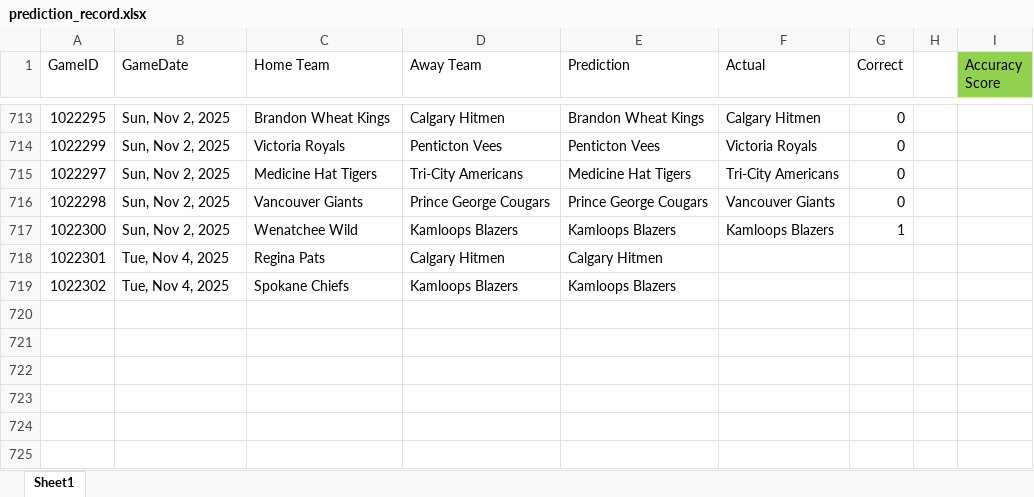
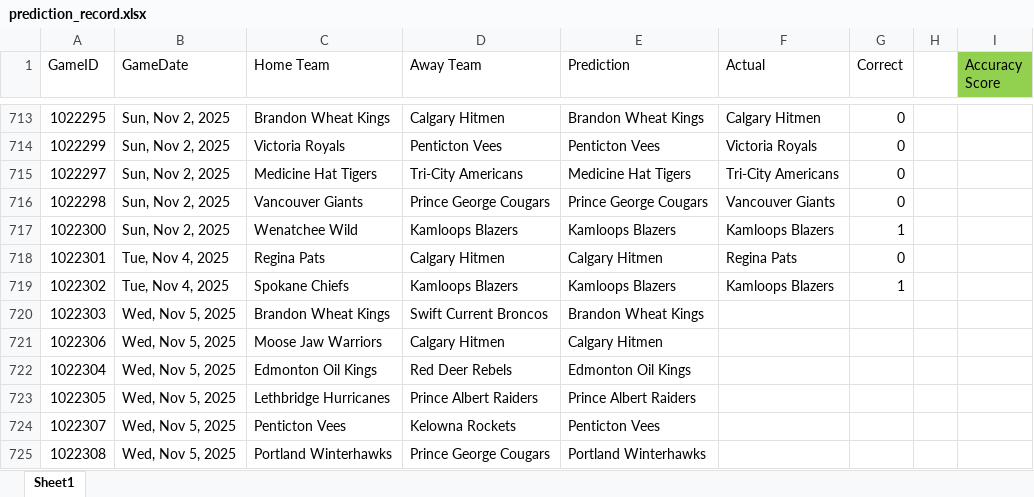
Before and after one commit to caleb-stewart/WHL-Game-Predictor, an Excel workbook: prediction_record.xlsx, sheet Sheet1, drawn as a sheet; only a part is shown, gaps mark what is left out; values as stored, in another font and other column widths than the file's, no borders; the diff names each change by its address in the sheet, - before the commit and + after, or states it on an @@ line.

```diff
--- a/prediction_record.xlsx (sheet Sheet1)
+++ b/prediction_record.xlsx (sheet Sheet1)
-F718 (Actual): (empty)
+F718 (Actual): Regina Pats
-G718 (Correct): (empty)
+G718 (Correct): 0
-F719 (Actual): (empty)
+F719 (Actual): Kamloops Blazers
-G719 (Correct): (empty)
+G719 (Correct): 1
+row 720: 1022303 | Wed, Nov 5, 2025 | Brandon Wheat Kings | Swift Current Broncos | Brandon Wheat Kings
+row 721: 1022306 | Wed, Nov 5, 2025 | Moose Jaw Warriors | Calgary Hitmen | Calgary Hitmen
+row 722: 1022304 | Wed, Nov 5, 2025 | Edmonton Oil Kings | Red Deer Rebels | Edmonton Oil Kings
+row 723: 1022305 | Wed, Nov 5, 2025 | Lethbridge Hurricanes | Prince Albert Raiders | Prince Albert Raiders
+row 724: 1022307 | Wed, Nov 5, 2025 | Penticton Vees | Kelowna Rockets | Penticton Vees
+row 725: 1022308 | Wed, Nov 5, 2025 | Portland Winterhawks | Prince George Cougars | Portland Winterhawks
```
Also changed, not shown: 2 other files.
